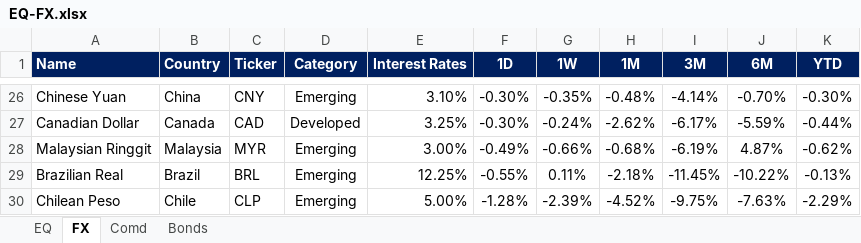
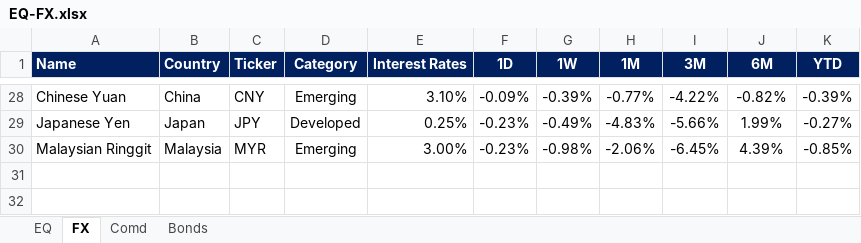
Before and after one commit to firstglobal123/fg-app, an Excel workbook: EQ-FX.xlsx, sheet FX, drawn as a sheet; only a part is shown, gaps mark what is left out; values as stored, in another font and other column widths than the file's, no borders; conditional formats not drawn; removed rows and columns are numbered as before the commit, all else as after; the diff covers the shown part only; the diff names each change by its address in the sheet, - before the commit and + after, or states it on an @@ line.

```diff
--- a/EQ-FX.xlsx (sheet FX)
+++ b/EQ-FX.xlsx (sheet FX)
-F28 (1D): -0.30%
+F28 (1D): -0.09%
-G28 (1W): -0.35%
+G28 (1W): -0.39%
-H28 (1M): -0.48%
+H28 (1M): -0.77%
-I28 (3M): -4.14%
+I28 (3M): -4.22%
-J28 (6M): -0.70%
+J28 (6M): -0.82%
-K28 (YTD): -0.30%
+K28 (YTD): -0.39%
-row 27: Canadian Dollar | Canada | CAD | Developed | 3.25% | -0.30% | -0.24% | -2.62% | -6.17% | -5.59% | -0.44%
+row 29: Japanese Yen | Japan | JPY | Developed | 0.25% | -0.23% | -0.49% | -4.83% | -5.66% | 1.99% | -0.27%
-F30 (1D): -0.49%
+F30 (1D): -0.23%
-G30 (1W): -0.66%
+G30 (1W): -0.98%
-H30 (1M): -0.68%
+H30 (1M): -2.06%
-I30 (3M): -6.19%
+I30 (3M): -6.45%
-J30 (6M): 4.87%
+J30 (6M): 4.39%
-K30 (YTD): -0.62%
+K30 (YTD): -0.85%
-row 29: Brazilian Real | Brazil | BRL | Emerging | 12.25% | -0.55% | 0.11% | -2.18% | -11.45% | -10.22% | -0.13%
-row 30: Chilean Peso | Chile | CLP | Emerging | 5.00% | -1.28% | -2.39% | -4.52% | -9.75% | -7.63% | -2.29%
```
Also changed, not shown: 17 added rows, 15 removed rows and 53 edited cells elsewhere in this sheet, sheet EQ, sheet Comd, sheet Bonds, formulas that keep their value, GEQETF_N.xlsx, GFI_N.xlsx, 2 other files.
